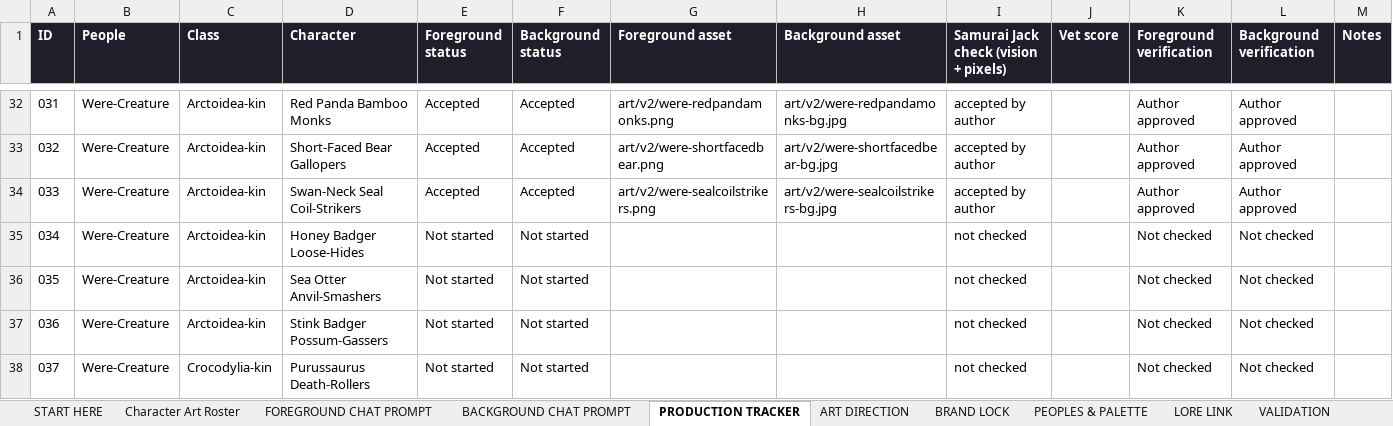
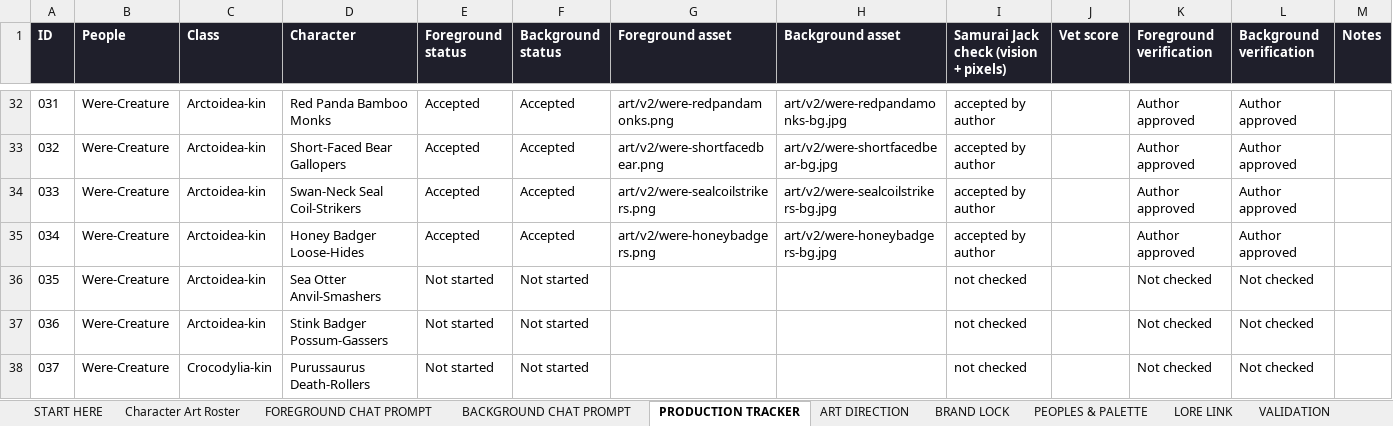
Before and after one commit to JHGruver/NewerDarkAges, an Excel workbook: CAST.xlsx, sheet PRODUCTION TRACKER, drawn as a sheet; only a part is shown, gaps mark what is left out; values as stored, in another font and other column widths than the file's, no borders; conditional formats not drawn; the diff names each change by its address in the sheet, - before the commit and + after, or states it on an @@ line.

```diff
--- a/CAST.xlsx (sheet PRODUCTION TRACKER)
+++ b/CAST.xlsx (sheet PRODUCTION TRACKER)
-E35 (Foreground status): Not started
+E35 (Foreground status): Accepted
-F35 (Background status): Not started
+F35 (Background status): Accepted
-G35 (Foreground asset): (empty)
+G35 (Foreground asset): art/v2/were-honeybadgers.png
-H35 (Background asset): (empty)
+H35 (Background asset): art/v2/were-honeybadgers-bg.jpg
-I35: not checked
+I35: accepted by author
-K35 (Foreground verification): Not checked
+K35 (Foreground verification): Author approved
-L35 (Background verification): Not checked
+L35 (Background verification): Author approved
```
Also changed, not shown: sheet Character Art Roster, sheet VALIDATION, sheet START HERE, 10 other files.
